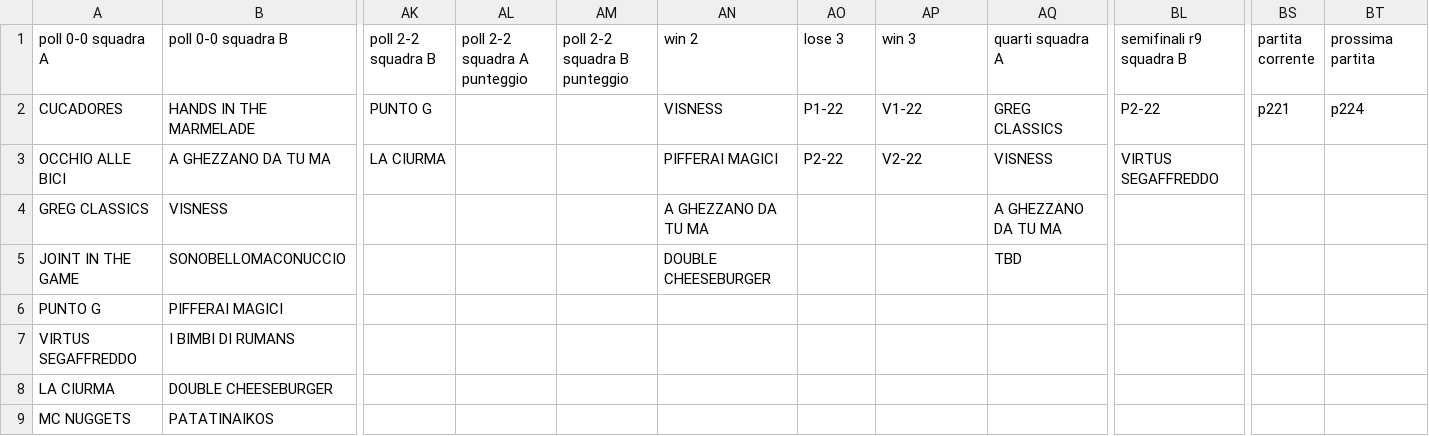
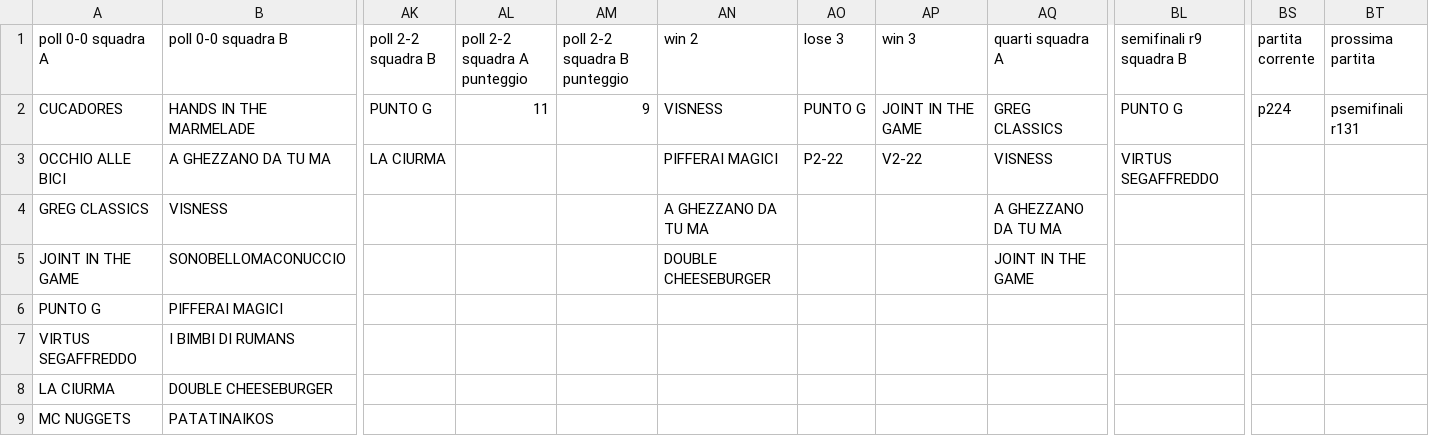
Before and after one commit to ChurchGame/ChurchGame.github.io, a CSV file: risultati.csv, drawn as a sheet; only a part is shown, gaps mark what is left out; the diff names each change by its address in the sheet, - before the commit and + after, or states it on an @@ line.

Commit message:
Update risultati.csv

```diff
--- a/risultati.csv
+++ b/risultati.csv
-AL2 (poll 2-2 squadra A punteggio): (empty)
+AL2 (poll 2-2 squadra A punteggio): 11
-AM2 (poll 2-2 squadra B punteggio): (empty)
+AM2 (poll 2-2 squadra B punteggio): 9
-AO2 (lose 3): P1-22
+AO2 (lose 3): PUNTO G
-AP2 (win 3): V1-22
+AP2 (win 3): JOINT IN THE GAME
-BL2 (semifinali r9 squadra B): P2-22
+BL2 (semifinali r9 squadra B): PUNTO G
-BS2 (partita corrente): p221
+BS2 (partita corrente): p224
-BT2 (prossima partita): p224
+BT2 (prossima partita): psemifinali r131
-AQ5 (quarti squadra A): TBD
+AQ5 (quarti squadra A): JOINT IN THE GAME
```
